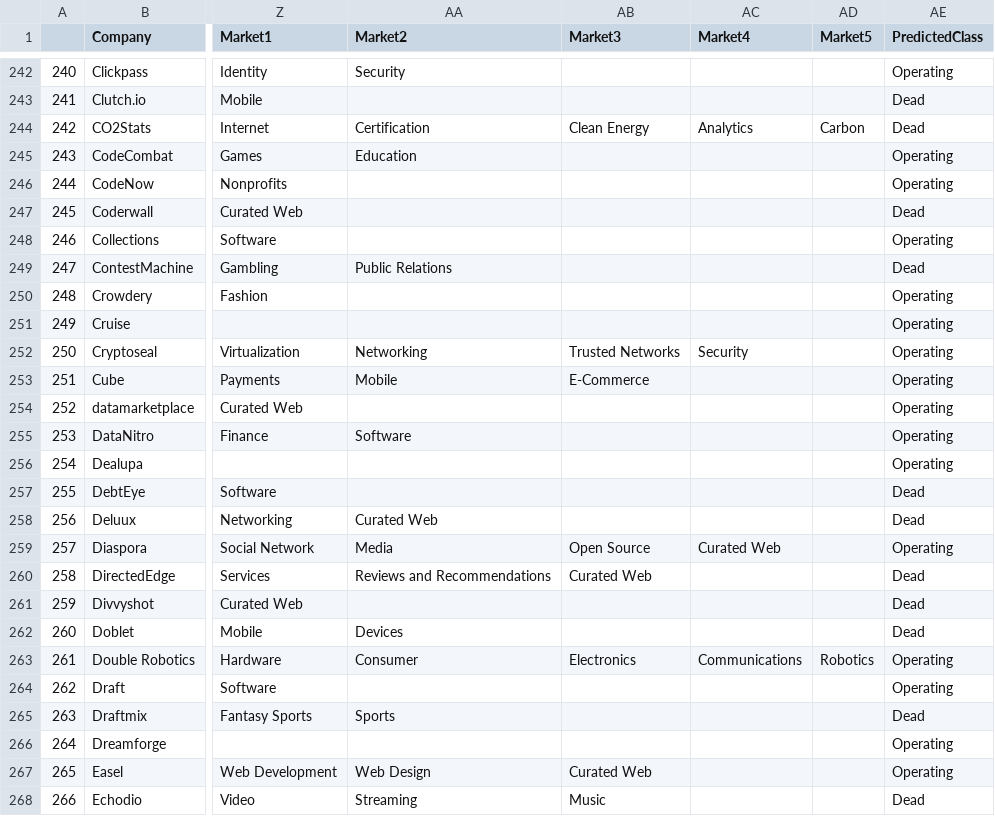
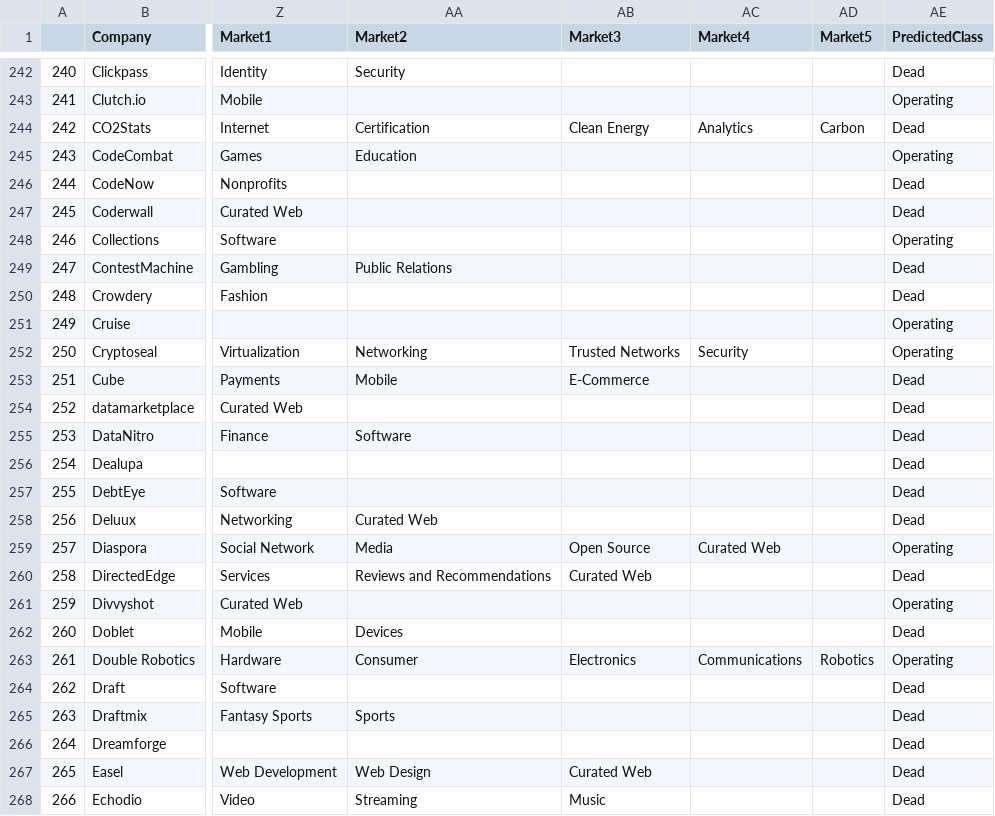
Before and after one commit to ajitpasayat/YC-HN-Startup-Success, a CSV file: FullSet.csv, drawn as a sheet; only a part is shown, gaps mark what is left out; the diff covers the shown part only; the diff names each change by its address in the sheet, - before the commit and + after, or states it on an @@ line.

```diff
--- a/FullSet.csv
+++ b/FullSet.csv
-AE242 (PredictedClass): Operating
+AE242 (PredictedClass): Dead
-AE243 (PredictedClass): Dead
+AE243 (PredictedClass): Operating
-AE246 (PredictedClass): Operating
+AE246 (PredictedClass): Dead
-AE250 (PredictedClass): Operating
+AE250 (PredictedClass): Dead
-AE253:AE256 (PredictedClass): Operating
+AE253:AE256 (PredictedClass): Dead
-AE261 (PredictedClass): Dead
+AE261 (PredictedClass): Operating
-AE264 (PredictedClass): Operating
+AE264 (PredictedClass): Dead
-AE266:AE267 (PredictedClass): Operating
+AE266:AE267 (PredictedClass): Dead
```
Also changed, not shown: 160 edited cells elsewhere in this file, 2 other files.
